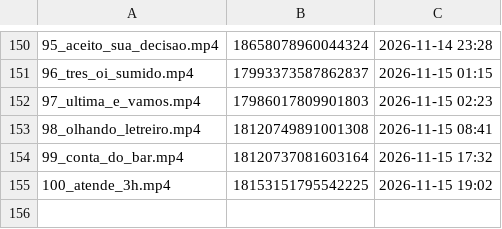
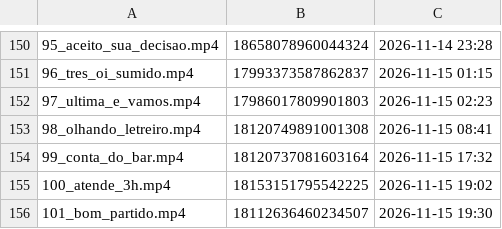
Before and after one commit to brindoapp/reels-teste, a TSV file: contas/leeleo/feitos.tsv, drawn as a sheet; only a part is shown, gaps mark what is left out; the diff names each change by its address in the sheet, - before the commit and + after, or states it on an @@ line.

Commit message:
postado 2026-11-15_1930

```diff
--- a/contas/leeleo/feitos.tsv
+++ b/contas/leeleo/feitos.tsv
+row 156: 101_bom_partido.mp4 | 18112636460234507 | 2026-11-15 19:30
```
